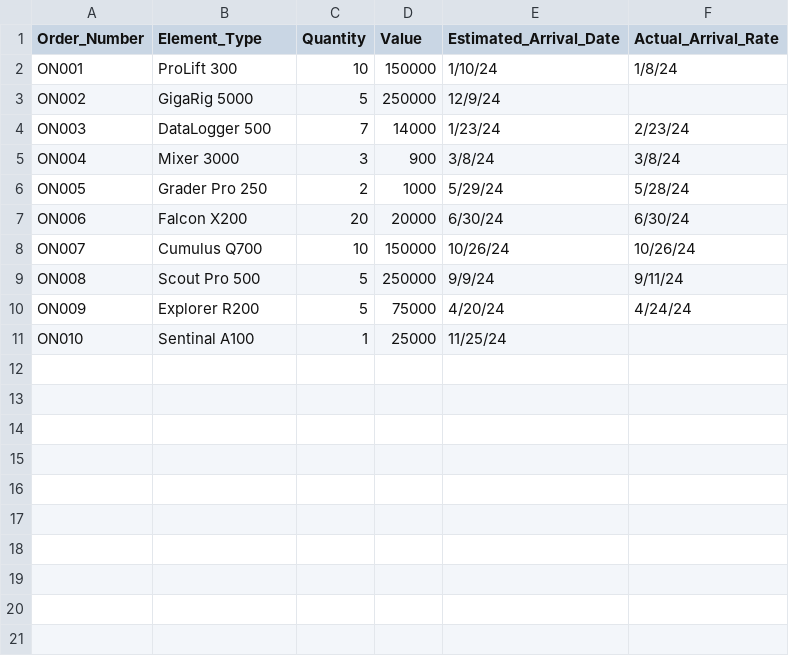
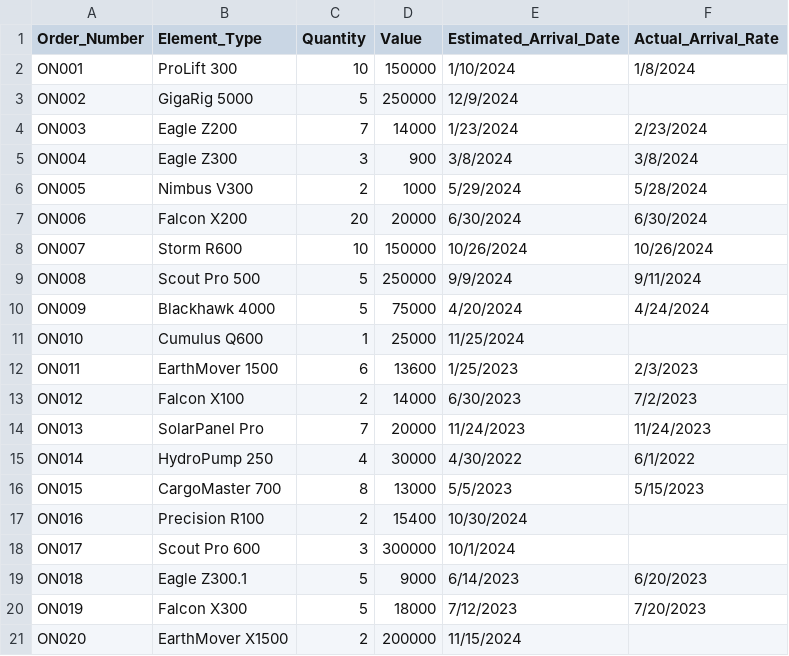
Before and after one commit to eric-zhang1/database_project, a CSV file: Data/Purchase Order.csv, drawn as a sheet.

Commit message:
Inputted values needed to nulled columns in database

```diff
--- a/Data/Purchase Order.csv
+++ b/Data/Purchase Order.csv
@@ -1,11 +1,21 @@
 Order_Number,Element_Type,Quantity,Value,Estimated_Arrival_Date,Actual_Arrival_Rate
-ON001,ProLift 300,10,150000,1/10/24,1/8/24
-ON002,GigaRig 5000,5,250000,12/9/24,
-ON003,DataLogger 500,7,14000,1/23/24,2/23/24
-ON004,Mixer 3000,3,900,3/8/24,3/8/24
-ON005,Grader Pro 250,2,1000,5/29/24,5/28/24
-ON006,Falcon X200,20,20000,6/30/24,6/30/24
-ON007,Cumulus Q700,10,150000,10/26/24,10/26/24
-ON008,Scout Pro 500,5,250000,9/9/24,9/11/24
-ON009,Explorer R200,5,75000,4/20/24,4/24/24
-ON010,Sentinal A100,1,25000,11/25/24,
+ON001,ProLift 300,10,150000,1/10/2024,1/8/2024
+ON002,GigaRig 5000,5,250000,12/9/2024,
+ON003,Eagle Z200,7,14000,1/23/2024,2/23/2024
+ON004,Eagle Z300,3,900,3/8/2024,3/8/2024
+ON005,Nimbus V300,2,1000,5/29/2024,5/28/2024
+ON006,Falcon X200,20,20000,6/30/2024,6/30/2024
+ON007,Storm R600,10,150000,10/26/2024,10/26/2024
+ON008,Scout Pro 500,5,250000,9/9/2024,9/11/2024
+ON009,Blackhawk 4000,5,75000,4/20/2024,4/24/2024
+ON010,Cumulus Q600,1,25000,11/25/2024,
+ON011,EarthMover 1500,6,13600,1/25/2023,2/3/2023
+ON012,Falcon X100,2,14000,6/30/2023,7/2/2023
+ON013,SolarPanel Pro,7,20000,11/24/2023,11/24/2023
+ON014,HydroPump 250,4,30000,4/30/2022,6/1/2022
+ON015,CargoMaster 700,8,13000,5/5/2023,5/15/2023
+ON016,Precision R100,2,15400,10/30/2024,
+ON017,Scout Pro 600,3,300000,10/1/2024,
+ON018,Eagle Z300.1,5,9000,6/14/2023,6/20/2023
+ON019,Falcon X300,5,18000,7/12/2023,7/20/2023
+ON020,EarthMover X1500,2,200000,11/15/2024,
```
Also changed, not shown: Data/Equipment_Main.csv, Data/Warehouse.csv.
